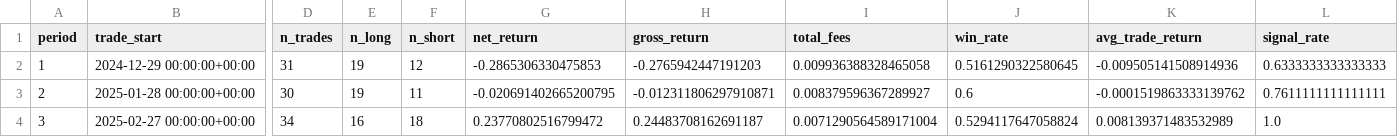
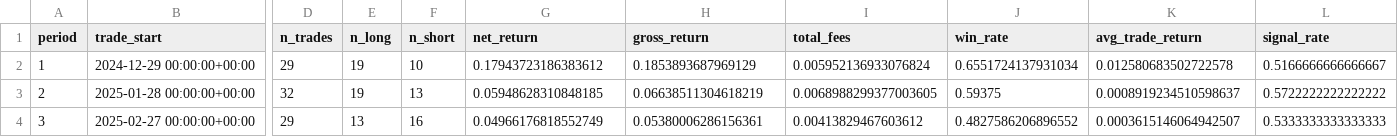
Before and after one commit to pojono/skytrade6, a CSV file: microstructure_research/results/strategy_straddle_SOLUSDT_4h_periods.csv, drawn as a sheet; only a part is shown, gaps mark what is left out; the diff covers the shown part only; the diff names each change by its address in the sheet, - before the commit and + after, or states it on an @@ line.

```diff
--- a/microstructure_research/results/strategy_straddle_SOLUSDT_4h_periods.csv
+++ b/microstructure_research/results/strategy_straddle_SOLUSDT_4h_periods.csv
-D2 (n_trades): 31
+D2 (n_trades): 29
-F2 (n_short): 12
+F2 (n_short): 10
-G2 (net_return): -0.2865306330475853
+G2 (net_return): 0.17943723186383612
-H2 (gross_return): -0.2765942447191203
+H2 (gross_return): 0.1853893687969129
-I2 (total_fees): 0.009936388328465058
+I2 (total_fees): 0.005952136933076824
-J2 (win_rate): 0.5161290322580645
+J2 (win_rate): 0.6551724137931034
-K2 (avg_trade_return): -0.009505141508914936
+K2 (avg_trade_return): 0.012580683502722578
-L2 (signal_rate): 0.6333333333333333
+L2 (signal_rate): 0.5166666666666667
-D3 (n_trades): 30
+D3 (n_trades): 32
-F3 (n_short): 11
+F3 (n_short): 13
-G3 (net_return): -0.020691402665200795
+G3 (net_return): 0.05948628310848185
-H3 (gross_return): -0.012311806297910871
+H3 (gross_return): 0.06638511304618219
-I3 (total_fees): 0.008379596367289927
+I3 (total_fees): 0.0068988299377003605
-J3 (win_rate): 0.6
+J3 (win_rate): 0.59375
-K3 (avg_trade_return): -0.0001519863333139762
+K3 (avg_trade_return): 0.0008919234510598637
-L3 (signal_rate): 0.7611111111111111
+L3 (signal_rate): 0.5722222222222222
-D4 (n_trades): 34
+D4 (n_trades): 29
-E4 (n_long): 16
+E4 (n_long): 13
-F4 (n_short): 18
+F4 (n_short): 16
-G4 (net_return): 0.23770802516799472
+G4 (net_return): 0.04966176818552749
-H4 (gross_return): 0.24483708162691187
+H4 (gross_return): 0.05380006286156361
-I4 (total_fees): 0.0071290564589171004
+I4 (total_fees): 0.00413829467603612
-J4 (win_rate): 0.5294117647058824
+J4 (win_rate): 0.4827586206896552
-K4 (avg_trade_return): 0.008139371483532989
+K4 (avg_trade_return): 0.0003615146064942507
-L4 (signal_rate): 1.0
+L4 (signal_rate): 0.5333333333333333
```
Also changed, not shown: 76 edited cells elsewhere in this file, 3 other files.
